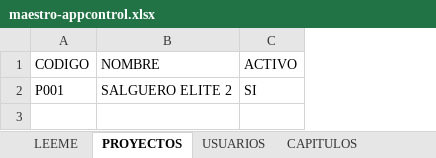
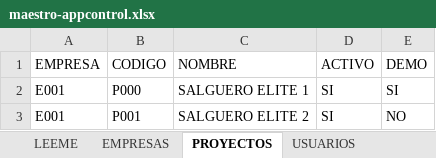
Before and after one commit to Darwinja7/appcontrol, an Excel workbook: config/maestro-appcontrol.xlsx, sheet PROYECTOS, drawn as a sheet; values as stored, in another font and other column widths than the file's, no borders; addresses are those after the commit; the diff names each change by its address in the sheet, - before the commit and + after, or states it on an @@ line.

```diff
--- a/config/maestro-appcontrol.xlsx (sheet PROYECTOS)
+++ b/config/maestro-appcontrol.xlsx (sheet PROYECTOS)
+sheet tab: EMPRESAS
+column A (EMPRESA), row 3: E001
+column E (DEMO), row 3: NO
+row 2: E001 | P000 | SALGUERO ELITE 1 | SI | SI
```
Also changed, not shown: sheet USUARIOS, sheet CAPITULOS, sheet CONFIGURACION, sheet LEEME, sheet REGISTRO, sheet UNIDADES, 1 more sheet, 22 other files.
